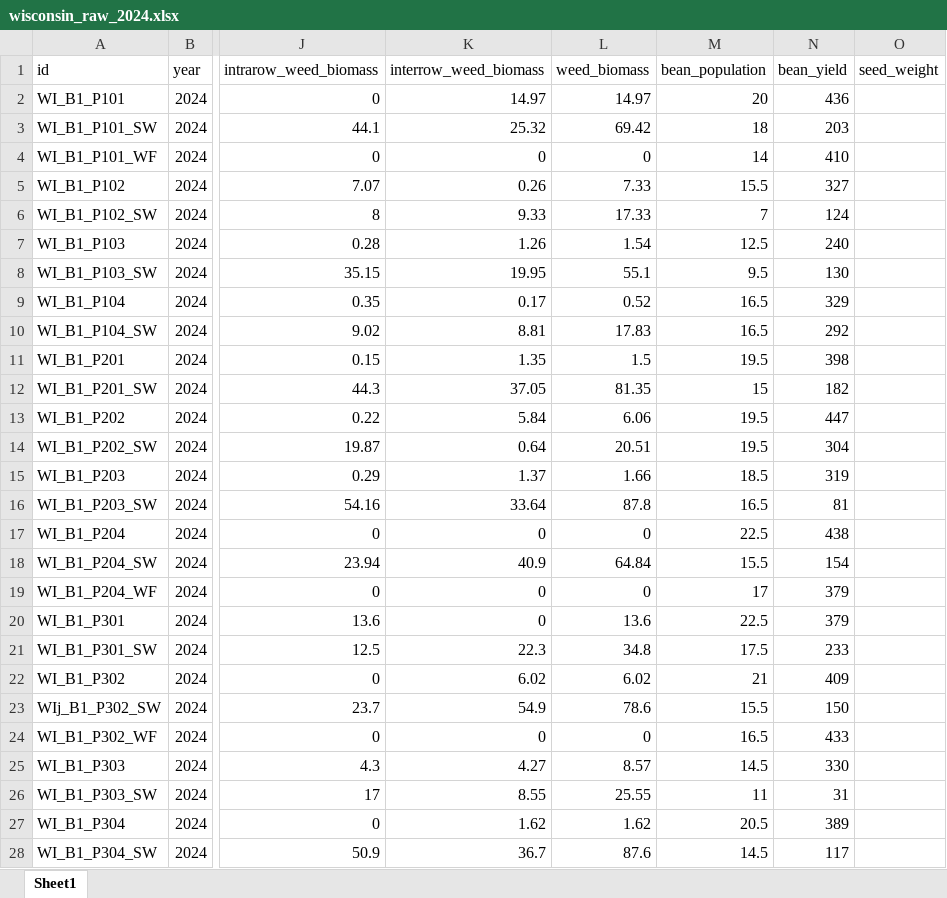
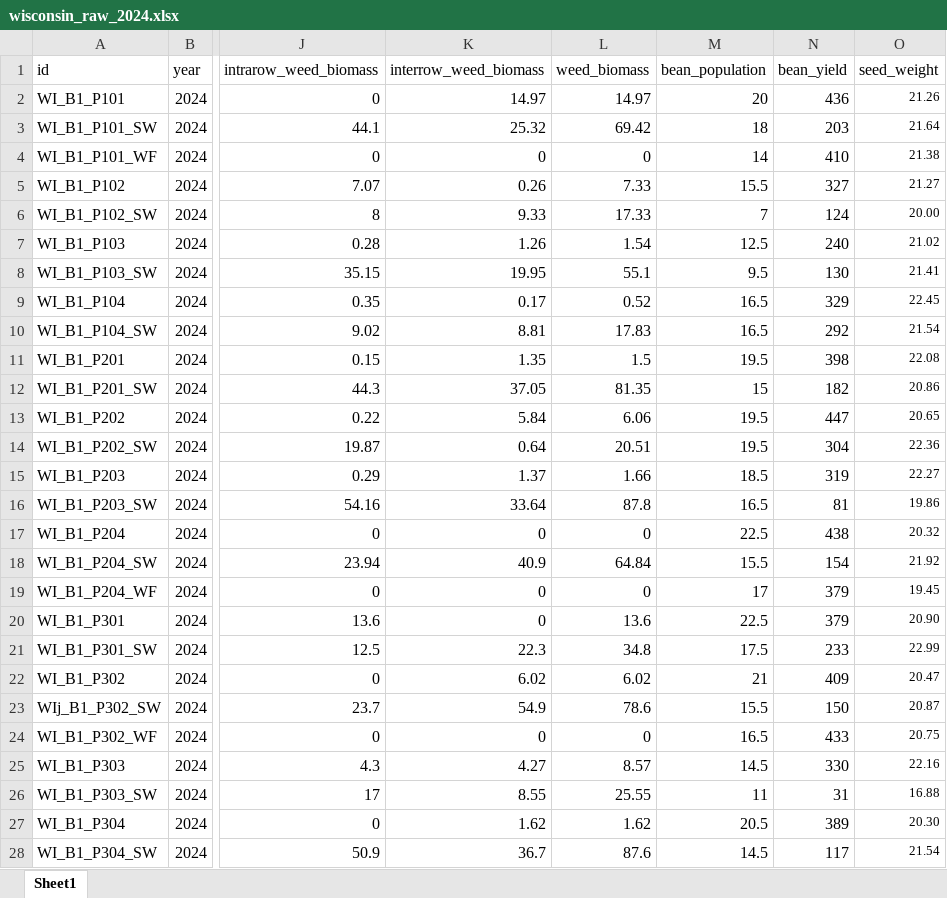
Before and after one commit to ericyoungerman/IMT, an Excel workbook: raw-data/wisconsin_raw_2024.xlsx, sheet Sheet1, drawn as a sheet; only a part is shown, gaps mark what is left out; values as stored, in another font and other column widths than the file's, no borders; the diff covers the shown part only; the diff names each change by its address in the sheet, - before the commit and + after, or states it on an @@ line.

```diff
--- a/raw-data/wisconsin_raw_2024.xlsx (sheet Sheet1)
+++ b/raw-data/wisconsin_raw_2024.xlsx (sheet Sheet1)
-O2 (seed_weight): (empty)
+O2 (seed_weight): 21.26
-O3 (seed_weight): (empty)
+O3 (seed_weight): 21.64
-O4 (seed_weight): (empty)
+O4 (seed_weight): 21.38
-O5 (seed_weight): (empty)
+O5 (seed_weight): 21.27
-O6 (seed_weight): (empty)
+O6 (seed_weight): 20.00
-O7 (seed_weight): (empty)
+O7 (seed_weight): 21.02
-O8 (seed_weight): (empty)
+O8 (seed_weight): 21.41
-O9 (seed_weight): (empty)
+O9 (seed_weight): 22.45
-O10 (seed_weight): (empty)
+O10 (seed_weight): 21.54
-O11 (seed_weight): (empty)
+O11 (seed_weight): 22.08
-O12 (seed_weight): (empty)
+O12 (seed_weight): 20.86
-O13 (seed_weight): (empty)
+O13 (seed_weight): 20.65
-O14 (seed_weight): (empty)
+O14 (seed_weight): 22.36
-O15 (seed_weight): (empty)
+O15 (seed_weight): 22.27
-O16 (seed_weight): (empty)
+O16 (seed_weight): 19.86
-O17 (seed_weight): (empty)
+O17 (seed_weight): 20.32
-O18 (seed_weight): (empty)
+O18 (seed_weight): 21.92
-O19 (seed_weight): (empty)
+O19 (seed_weight): 19.45
-O20 (seed_weight): (empty)
+O20 (seed_weight): 20.90
-O21 (seed_weight): (empty)
+O21 (seed_weight): 22.99
-O22 (seed_weight): (empty)
+O22 (seed_weight): 20.47
-O23 (seed_weight): (empty)
+O23 (seed_weight): 20.87
-O24 (seed_weight): (empty)
+O24 (seed_weight): 20.75
-O25 (seed_weight): (empty)
+O25 (seed_weight): 22.16
-O26 (seed_weight): (empty)
+O26 (seed_weight): 16.88
-O27 (seed_weight): (empty)
+O27 (seed_weight): 20.30
-O28 (seed_weight): (empty)
+O28 (seed_weight): 21.54
```
Also changed, not shown: 9 edited cells elsewhere in this sheet, raw-data/combined_raw.xlsx, raw-data/farmhub_raw_2024.xlsx, 1 other file.
